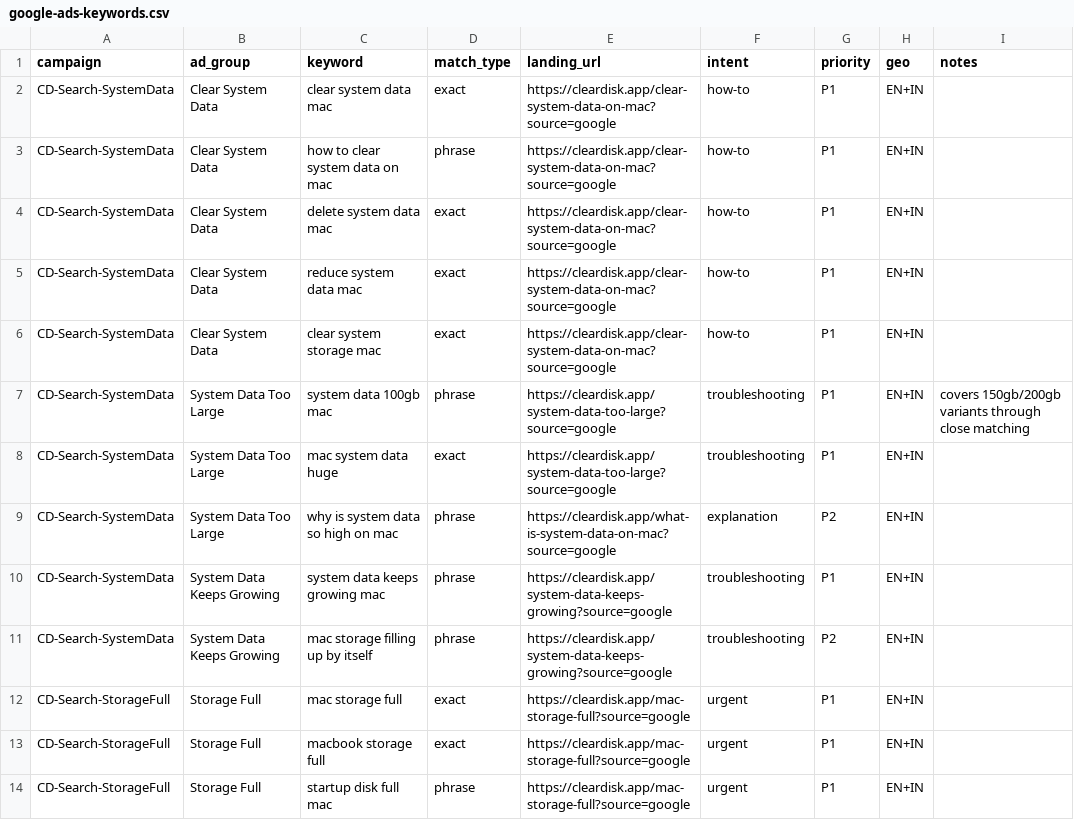
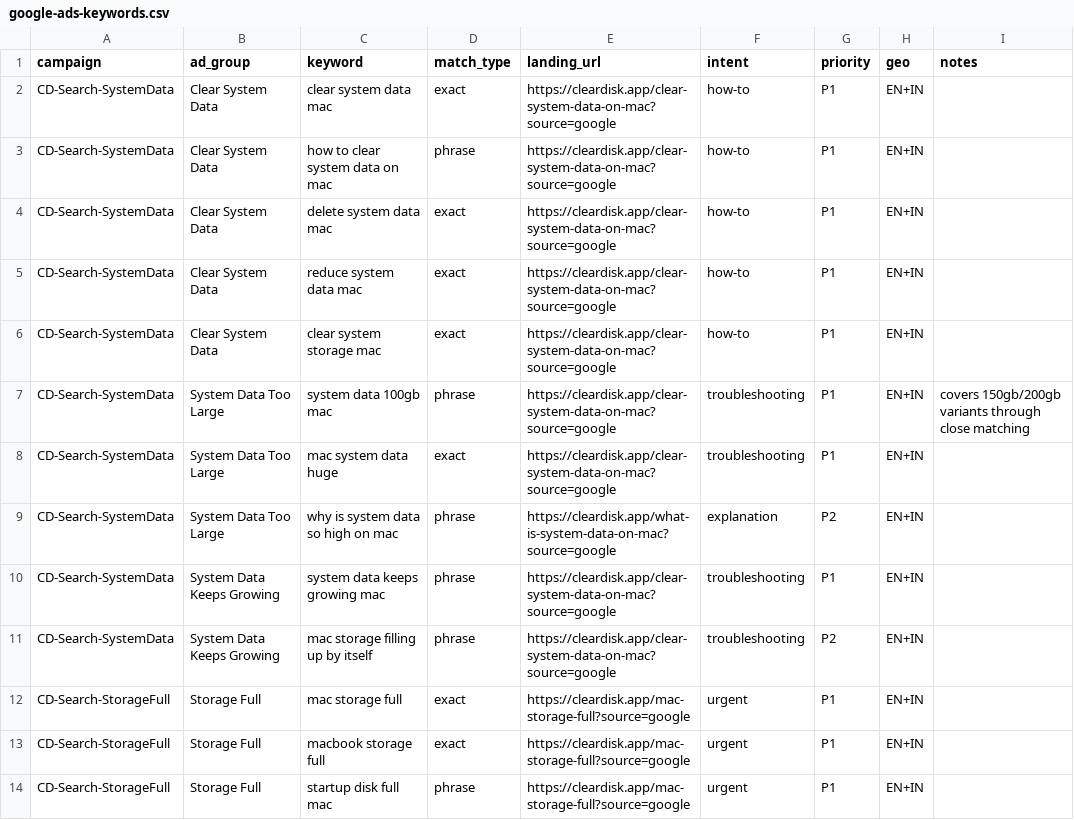
Before and after one commit to anilgautamwork/cleardisk-website, a CSV file: docs/seo/google-ads-keywords.csv, drawn as a sheet; only a part is shown.

```diff
--- a/docs/seo/google-ads-keywords.csv
+++ b/docs/seo/google-ads-keywords.csv
@@ -6,7 +6,7 @@ CD-Search-SystemData,Clear System Data,reduce system data mac,exact,https://clea
 CD-Search-SystemData,Clear System Data,clear system storage mac,exact,https://cleardisk.app/clear-system-data-on-mac?source=google,how-to,P1,EN+IN,
-CD-Search-SystemData,System Data Too Large,system data 100gb mac,phrase,https://cleardisk.app/system-data-too-large?source=google,troubleshooting,P1,EN+IN,covers 150gb/200gb variants through close matching
-CD-Search-SystemData,System Data Too Large,mac system data huge,exact,https://cleardisk.app/system-data-too-large?source=google,troubleshooting,P1,EN+IN,
+CD-Search-SystemData,System Data Too Large,system data 100gb mac,phrase,https://cleardisk.app/clear-system-data-on-mac?source=google,troubleshooting,P1,EN+IN,covers 150gb/200gb variants through close matching
+CD-Search-SystemData,System Data Too Large,mac system data huge,exact,https://cleardisk.app/clear-system-data-on-mac?source=google,troubleshooting,P1,EN+IN,
 CD-Search-SystemData,System Data Too Large,why is system data so high on mac,phrase,https://cleardisk.app/what-is-system-data-on-mac?source=google,explanation,P2,EN+IN,
-CD-Search-SystemData,System Data Keeps Growing,system data keeps growing mac,phrase,https://cleardisk.app/system-data-keeps-growing?source=google,troubleshooting,P1,EN+IN,
-CD-Search-SystemData,System Data Keeps Growing,mac storage filling up by itself,phrase,https://cleardisk.app/system-data-keeps-growing?source=google,troubleshooting,P2,EN+IN,
+CD-Search-SystemData,System Data Keeps Growing,system data keeps growing mac,phrase,https://cleardisk.app/clear-system-data-on-mac?source=google,troubleshooting,P1,EN+IN,
+CD-Search-SystemData,System Data Keeps Growing,mac storage filling up by itself,phrase,https://cleardisk.app/clear-system-data-on-mac?source=google,troubleshooting,P2,EN+IN,
 CD-Search-StorageFull,Storage Full,mac storage full,exact,https://cleardisk.app/mac-storage-full?source=google,urgent,P1,EN+IN,
```
Also changed, not shown: docs/seo/growth-keywords.csv, docs/seo/keyword-map.csv, 20 other files.
